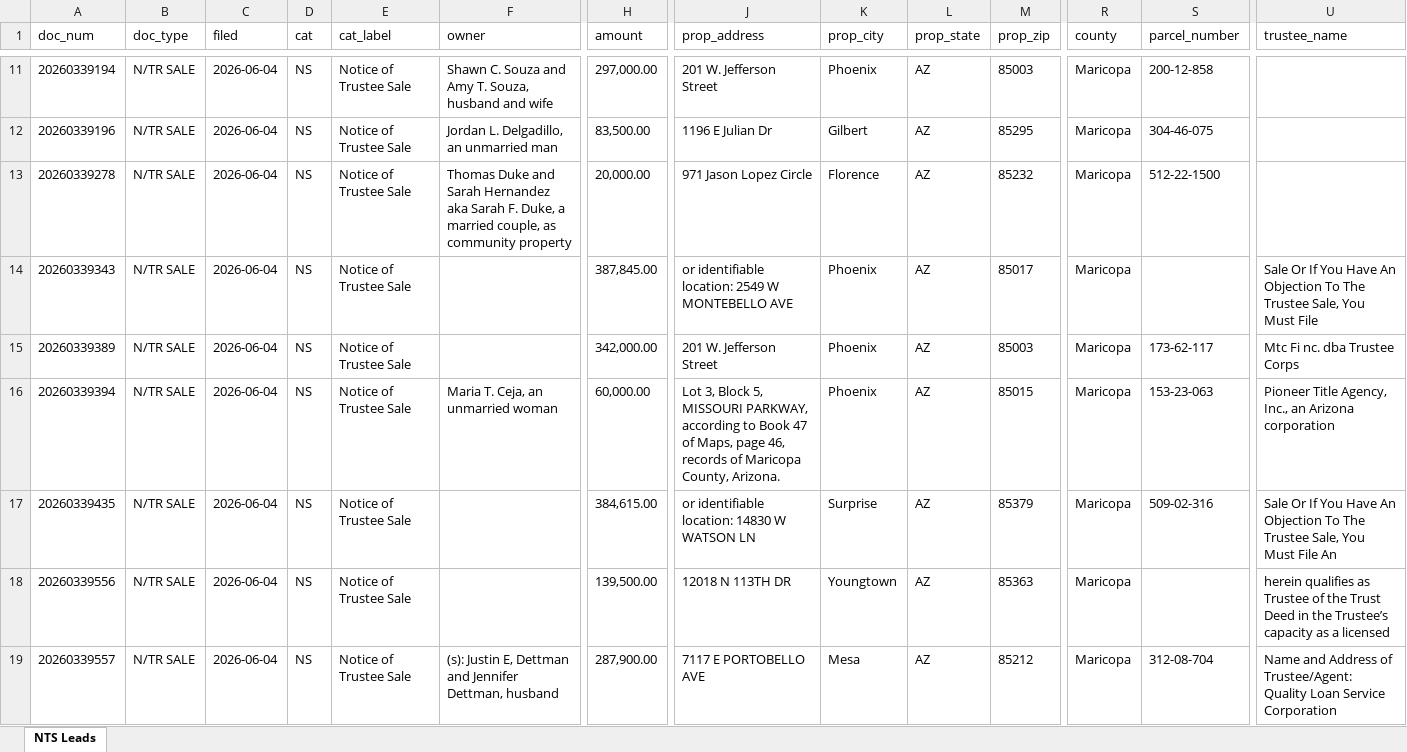
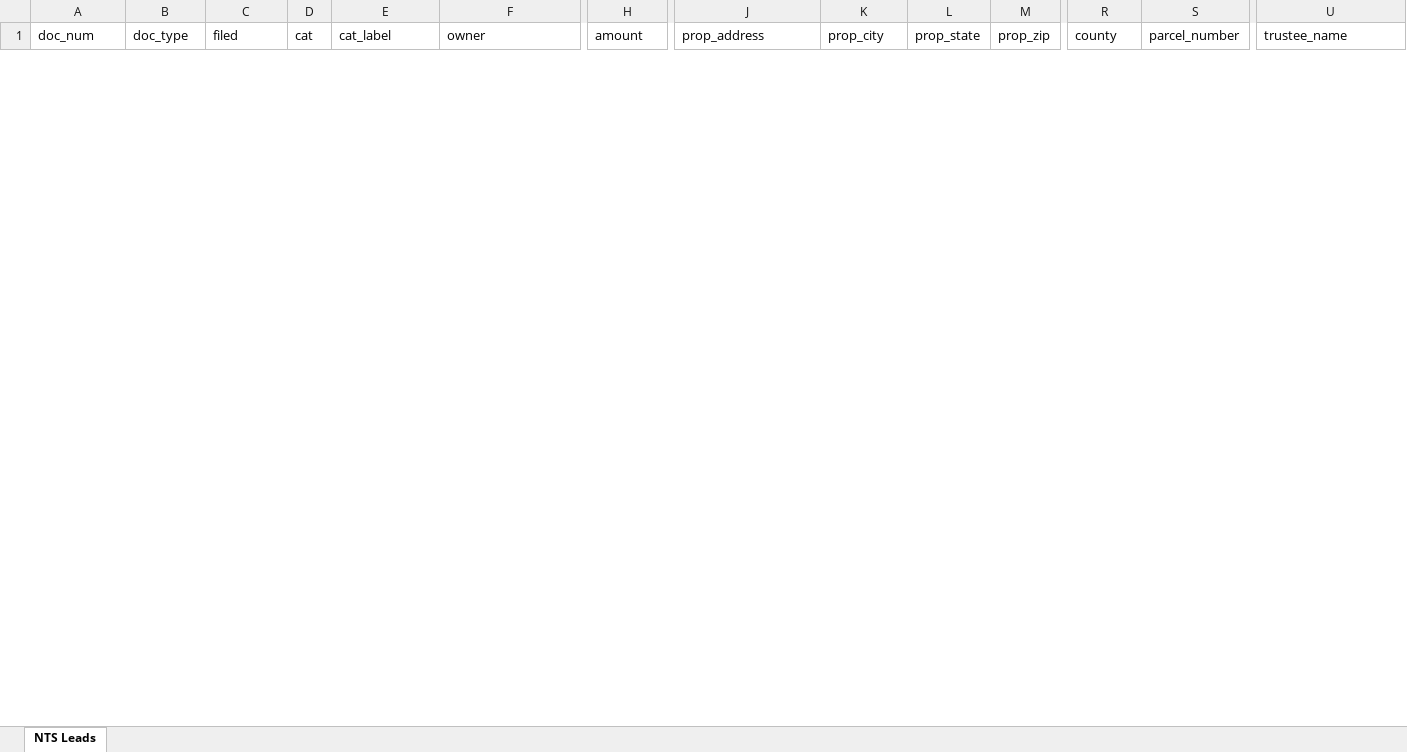
Before and after one commit to Darqsin/Chat-Scraper, an Excel workbook: nts_data.xlsx, sheet NTS Leads, drawn as a sheet; only a part is shown, gaps mark what is left out; values as stored, in another font and other column widths than the file's, no borders; removed rows and columns are numbered as before the commit, all else as after; rows hold the shown columns only; the diff covers the shown part only; the diff names each change by its address in the sheet, - before the commit and + after, or states it on an @@ line.

```diff
--- a/nts_data.xlsx (sheet NTS Leads)
+++ b/nts_data.xlsx (sheet NTS Leads)
-row 11: 20260339194 | N/TR SALE | 2026-06-04 | NS | Notice of Trustee Sale | Shawn C. Souza and Amy T. Souza, husband and wife | 297,000.00 | 201 W. Jefferson Street | Phoenix | AZ | 85003 | Maricopa | 200-12-858
-row 12: 20260339196 | N/TR SALE | 2026-06-04 | NS | Notice of Trustee Sale | Jordan L. Delgadillo, an unmarried man | 83,500.00 | 1196 E Julian Dr | Gilbert | AZ | 85295 | Maricopa | 304-46-075
-row 13: 20260339278 | N/TR SALE | 2026-06-04 | NS | Notice of Trustee Sale | Thomas Duke and Sarah Hernandez aka Sarah F. Duke, a married couple, as community property | 20,000.00 | 971 Jason Lopez Circle | Florence | AZ | 85232 | Maricopa | 512-22-1500
-row 14: 20260339343 | N/TR SALE | 2026-06-04 | NS | Notice of Trustee Sale |  | 387,845.00 | or identifiable location: 2549 W MONTEBELLO AVE | Phoenix | AZ | 85017 | Maricopa |  | Sale Or If You Have An Objection To The Trustee Sale, You Must File
-row 15: 20260339389 | N/TR SALE | 2026-06-04 | NS | Notice of Trustee Sale |  | 342,000.00 | 201 W. Jefferson Street | Phoenix | AZ | 85003 | Maricopa | 173-62-117 | Mtc Fi nc. dba Trustee Corps
-row 16: 20260339394 | N/TR SALE | 2026-06-04 | NS | Notice of Trustee Sale | Maria T. Ceja, an unmarried woman | 60,000.00 | Lot 3, Block 5, MISSOURI PARKWAY, according to Book 47 of Maps, page 46, records of Maricopa County, Arizona. | Phoenix | AZ | 85015 | Maricopa | 153-23-063 | Pioneer Title Agency, Inc., an Arizona corporation
-row 17: 20260339435 | N/TR SALE | 2026-06-04 | NS | Notice of Trustee Sale |  | 384,615.00 | or identifiable location: 14830 W WATSON LN | Surprise | AZ | 85379 | Maricopa | 509-02-316 | Sale Or If You Have An Objection To The Trustee Sale, You Must File An
-row 18: 20260339556 | N/TR SALE | 2026-06-04 | NS | Notice of Trustee Sale |  | 139,500.00 | 12018 N 113TH DR | Youngtown | AZ | 85363 | Maricopa |  | herein qualifies as Trustee of the Trust Deed in the Trustee’s capacity as a licensed
-row 19: 20260339557 | N/TR SALE | 2026-06-04 | NS | Notice of Trustee Sale | (s): Justin E, Dettman and Jennifer Dettman, husband | 287,900.00 | 7117 E PORTOBELLO AVE | Mesa | AZ | 85212 | Maricopa | 312-08-704 | Name and Address of Trustee/Agent: Quality Loan Service Corporation
```
Also changed, not shown: 22 added rows and 13 removed rows elsewhere in this sheet, 5 other files.
